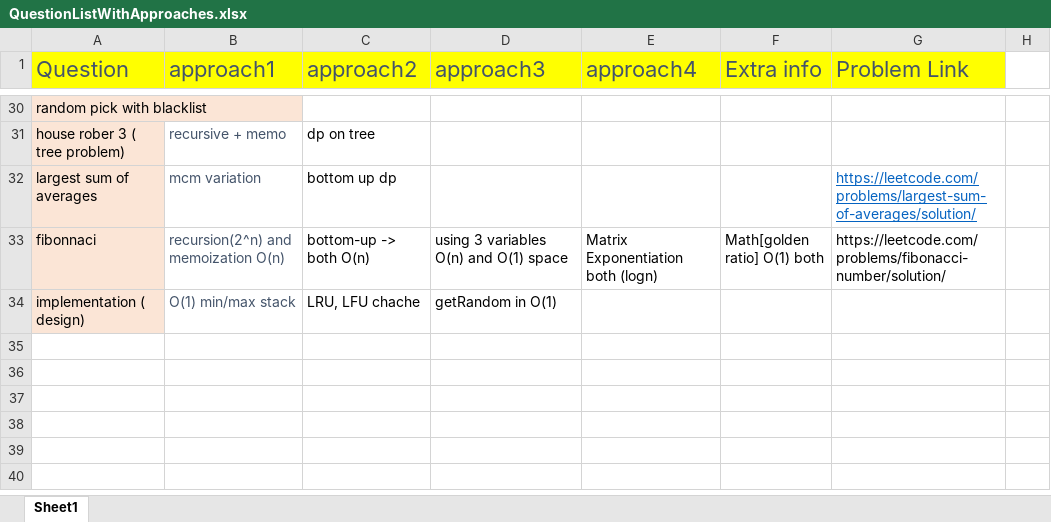
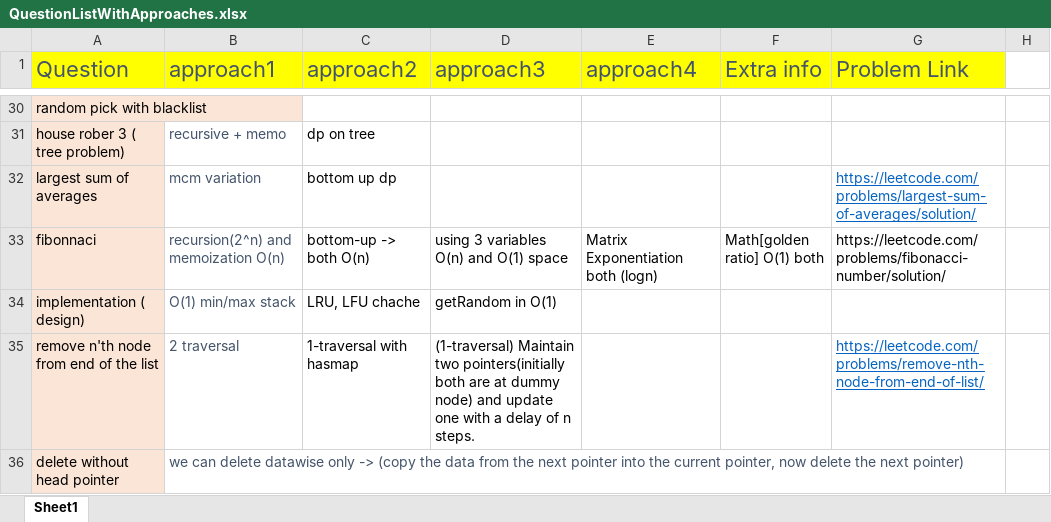
Before and after one commit to aksharkashyap/DSALGO, an Excel workbook: Applications/QuestionListWithApproaches.xlsx, sheet Sheet1, drawn as a sheet; only a part is shown, gaps mark what is left out; values as stored, in another font and other column widths than the file's, no borders; the diff names each change by its address in the sheet, - before the commit and + after, or states it on an @@ line.

Commit message:
Applications/QuestionListWithApproaches:

```diff
--- a/Applications/QuestionListWithApproaches.xlsx (sheet Sheet1)
+++ b/Applications/QuestionListWithApproaches.xlsx (sheet Sheet1)
+row 35: remove n'th node from end of the list | 2 traversal | 1-traversal with hasmap | (1-traversal) Maintain two pointers(initially both are at dummy node) and update one with a delay of n steps. |  |  | https://leetcode.com/problems/remove-nth-node-from-end-of-list/
+row 36: delete without head pointer | we can delete datawise only -> (copy the data from the next pointer into the current pointer, now delete the next pointer)
```
